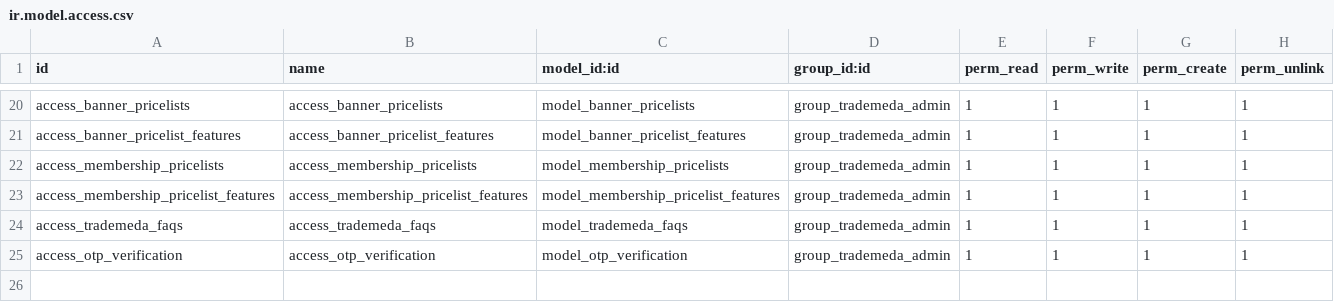
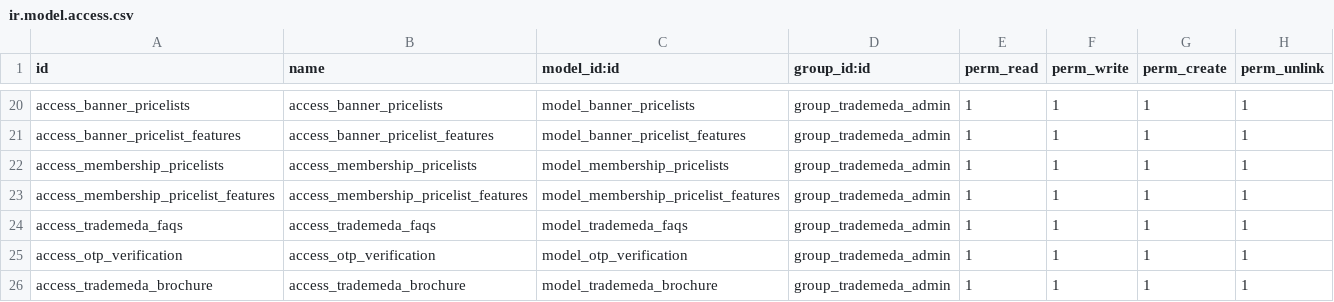
Before and after one commit to Usman-Shaikhnag/trademeda_marketplace, a CSV file: security/ir.model.access.csv, drawn as a sheet; only a part is shown, gaps mark what is left out; the diff names each change by its address in the sheet, - before the commit and + after, or states it on an @@ line.

```diff
--- a/security/ir.model.access.csv
+++ b/security/ir.model.access.csv
+row 26: access_trademeda_brochure | access_trademeda_brochure | model_trademeda_brochure | group_trademeda_admin | 1 | 1 | 1 | 1
```
Also changed, not shown: 13 other files.
